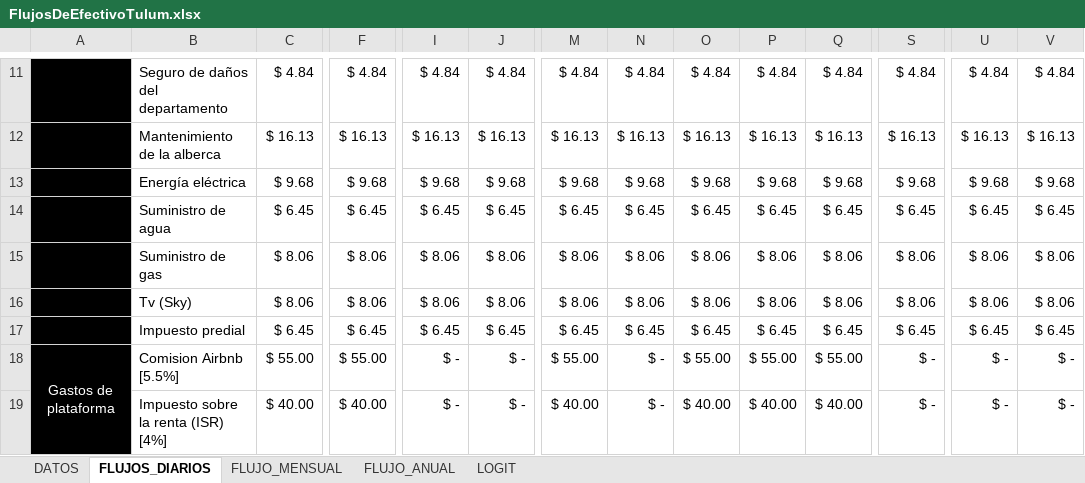
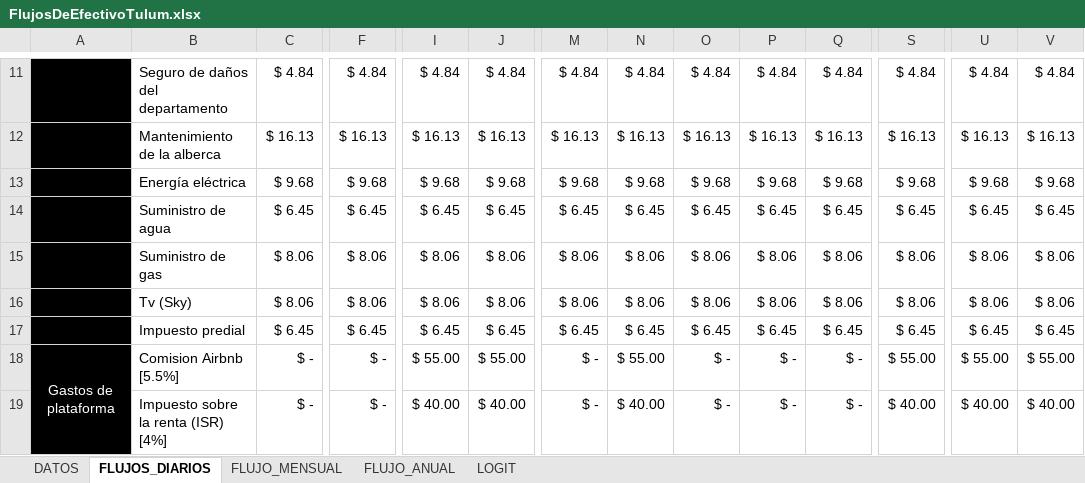
Before and after one commit to delgadoh01/Tulum, an Excel workbook: FlujosDeEfectivoTulum.xlsx, sheet FLUJOS_DIARIOS, drawn as a sheet; only a part is shown, gaps mark what is left out; values as stored, in another font and other column widths than the file's, no borders; conditional formats not drawn; the diff covers the shown part only; the diff names each change by its address in the sheet, - before the commit and + after, or states it on an @@ line.

```diff
--- a/FlujosDeEfectivoTulum.xlsx (sheet FLUJOS_DIARIOS)
+++ b/FlujosDeEfectivoTulum.xlsx (sheet FLUJOS_DIARIOS)
-C18: $ 55.00
+C18: $ -
-F18: $ 55.00
+F18: $ -
-I18: $ -
+I18: $ 55.00
-J18: $ -
+J18: $ 55.00
-M18: $ 55.00
+M18: $ -
-N18: $ -
+N18: $ 55.00
-O18: $ 55.00
+O18: $ -
-P18: $ 55.00
+P18: $ -
-Q18: $ 55.00
+Q18: $ -
-S18: $ -
+S18: $ 55.00
-U18: $ -
+U18: $ 55.00
-V18: $ -
+V18: $ 55.00
-C19: $ 40.00
+C19: $ -
-F19: $ 40.00
+F19: $ -
-I19: $ -
+I19: $ 40.00
-J19: $ -
+J19: $ 40.00
-M19: $ 40.00
+M19: $ -
-N19: $ -
+N19: $ 40.00
-O19: $ 40.00
+O19: $ -
-P19: $ 40.00
+P19: $ -
-Q19: $ 40.00
+Q19: $ -
-S19: $ -
+S19: $ 40.00
-U19: $ -
+U19: $ 40.00
-V19: $ -
+V19: $ 40.00
```
Also changed, not shown: 1 added row, 1 removed row, 198 edited cells and cell formats elsewhere in this sheet, sheet FLUJO_ANUAL, sheet FLUJO_MENSUAL, sheet DATOS, 9 other files.
